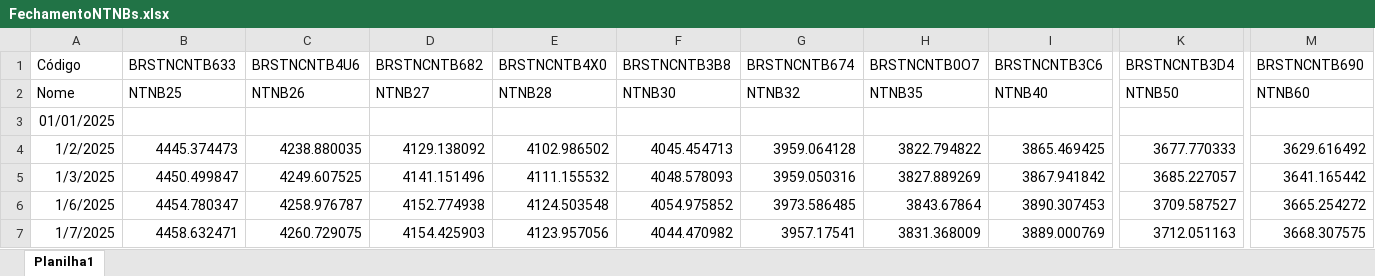
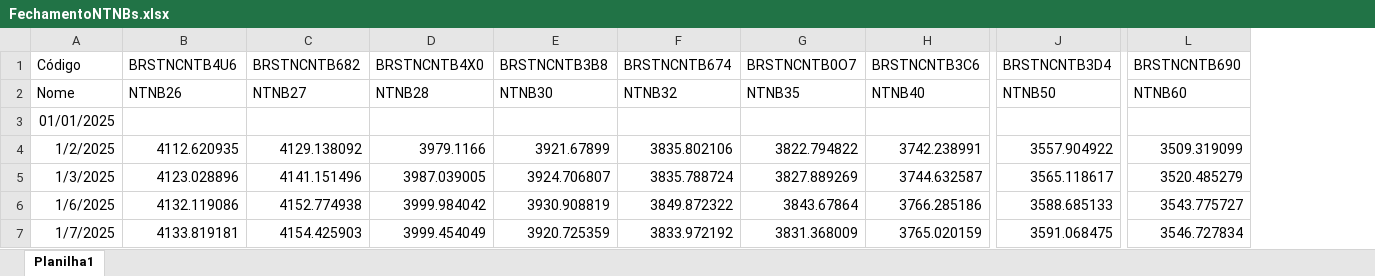
Before and after one commit to AFINVEST/Projeto-Gestao-Risco, an Excel workbook: Dados/FechamentoNTNBs.xlsx, sheet Planilha1, drawn as a sheet; only a part is shown, gaps mark what is left out; values as stored, in another font and other column widths than the file's, no borders; removed rows and columns are numbered as before the commit, all else as after; the diff covers the shown part only; the diff names each change by its address in the sheet, - before the commit and + after, or states it on an @@ line.

Commit message:
DashRisco teste de margem de ntnb

```diff
--- a/Dados/FechamentoNTNBs.xlsx (sheet Planilha1)
+++ b/Dados/FechamentoNTNBs.xlsx (sheet Planilha1)
-column B (BRSTNCNTB633), rows 2-7: NTNB25 |  | 4445.374473 | 4450.499847 | 4454.780347 | 4458.632471
-B4 (BRSTNCNTB4U6): 4238.880035
+B4 (BRSTNCNTB4U6): 4112.620935
-D4 (BRSTNCNTB4X0): 4102.986502
+D4 (BRSTNCNTB4X0): 3979.1166
-E4 (BRSTNCNTB3B8): 4045.454713
+E4 (BRSTNCNTB3B8): 3921.67899
-F4 (BRSTNCNTB674): 3959.064128
+F4 (BRSTNCNTB674): 3835.802106
-H4 (BRSTNCNTB3C6): 3865.469425
+H4 (BRSTNCNTB3C6): 3742.238991
-J4 (BRSTNCNTB3D4): 3677.770333
+J4 (BRSTNCNTB3D4): 3557.904922
-L4 (BRSTNCNTB690): 3629.616492
+L4 (BRSTNCNTB690): 3509.319099
-B5 (BRSTNCNTB4U6): 4249.607525
+B5 (BRSTNCNTB4U6): 4123.028896
-D5 (BRSTNCNTB4X0): 4111.155532
+D5 (BRSTNCNTB4X0): 3987.039005
-E5 (BRSTNCNTB3B8): 4048.578093
+E5 (BRSTNCNTB3B8): 3924.706807
-F5 (BRSTNCNTB674): 3959.050316
+F5 (BRSTNCNTB674): 3835.788724
-H5 (BRSTNCNTB3C6): 3867.941842
+H5 (BRSTNCNTB3C6): 3744.632587
-J5 (BRSTNCNTB3D4): 3685.227057
+J5 (BRSTNCNTB3D4): 3565.118617
-L5 (BRSTNCNTB690): 3641.165442
+L5 (BRSTNCNTB690): 3520.485279
-B6 (BRSTNCNTB4U6): 4258.976787
+B6 (BRSTNCNTB4U6): 4132.119086
-D6 (BRSTNCNTB4X0): 4124.503548
+D6 (BRSTNCNTB4X0): 3999.984042
-E6 (BRSTNCNTB3B8): 4054.975852
+E6 (BRSTNCNTB3B8): 3930.908819
-F6 (BRSTNCNTB674): 3973.586485
+F6 (BRSTNCNTB674): 3849.872322
-H6 (BRSTNCNTB3C6): 3890.307453
+H6 (BRSTNCNTB3C6): 3766.285186
-J6 (BRSTNCNTB3D4): 3709.587527
+J6 (BRSTNCNTB3D4): 3588.685133
-L6 (BRSTNCNTB690): 3665.254272
+L6 (BRSTNCNTB690): 3543.775727
-B7 (BRSTNCNTB4U6): 4260.729075
+B7 (BRSTNCNTB4U6): 4133.819181
-D7 (BRSTNCNTB4X0): 4123.957056
+D7 (BRSTNCNTB4X0): 3999.454049
-E7 (BRSTNCNTB3B8): 4044.470982
+E7 (BRSTNCNTB3B8): 3920.725359
-F7 (BRSTNCNTB674): 3957.17541
+F7 (BRSTNCNTB674): 3833.972192
-H7 (BRSTNCNTB3C6): 3889.000769
+H7 (BRSTNCNTB3C6): 3765.020159
-J7 (BRSTNCNTB3D4): 3712.051163
+J7 (BRSTNCNTB3D4): 3591.068475
-L7 (BRSTNCNTB690): 3668.307575
+L7 (BRSTNCNTB690): 3546.727834
```
Also changed, not shown: 36 added rows and 826 edited cells elsewhere in this sheet, formulas that keep their value, 5 other files.
